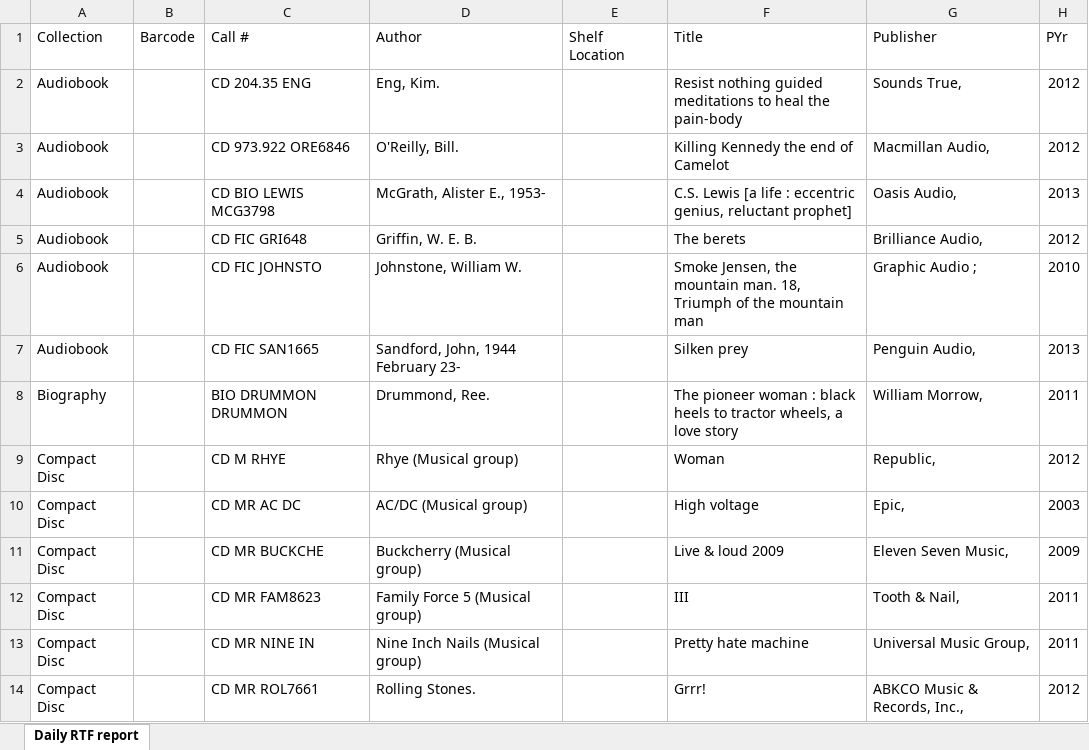
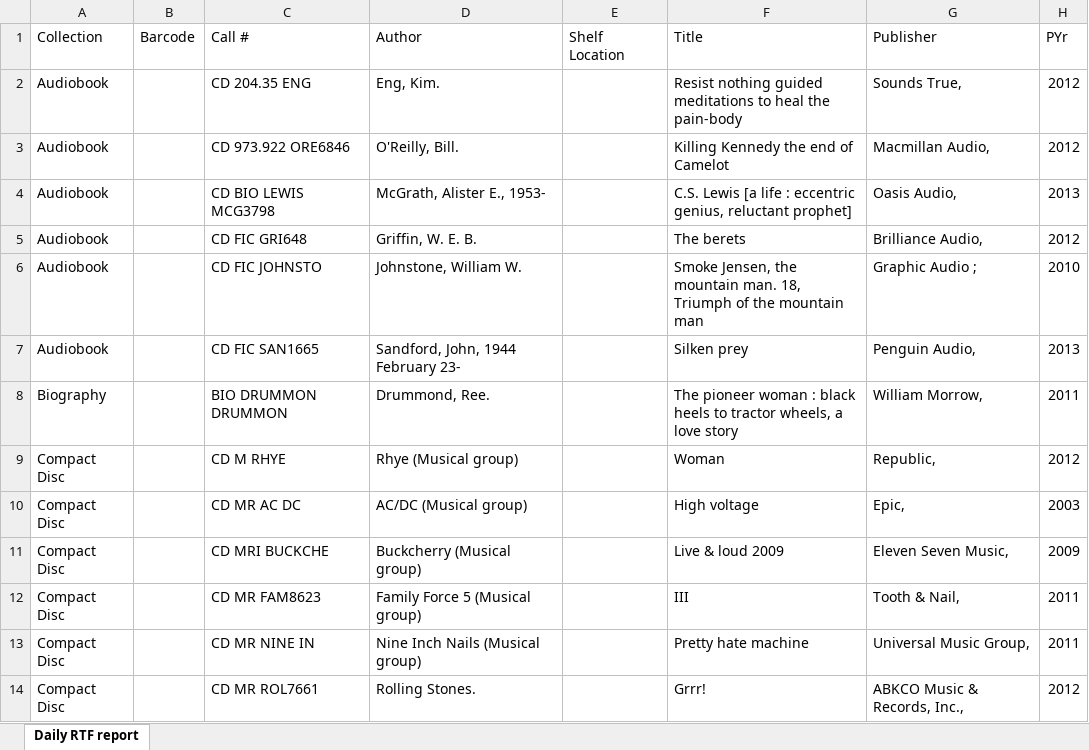
Before and after one commit to bkiltoff/RTFprototypes, an Excel workbook: Macro File/daily rtf test.xlsx, sheet Daily RTF report, drawn as a sheet; only a part is shown; values as stored, in another font and other column widths than the file's, no borders; the diff names each change by its address in the sheet, - before the commit and + after, or states it on an @@ line.

Commit message:
fixed issue with bad call numbers
fixed error handling for bad call numbers. Bad call numbers get sorted
to the bottom of the list now

```diff
--- a/Macro File/daily rtf test.xlsx (sheet Daily RTF report)
+++ b/Macro File/daily rtf test.xlsx (sheet Daily RTF report)
-C11 (Call #): CD MR BUCKCHE
+C11 (Call #): CD MRI BUCKCHE
```
Also changed, not shown: Macro File/RTF Macro Sorter v.3.1.xlsm, Macro File/branch configured/RTF Macro Sorter v.3.1 - LYN.xlsm.
